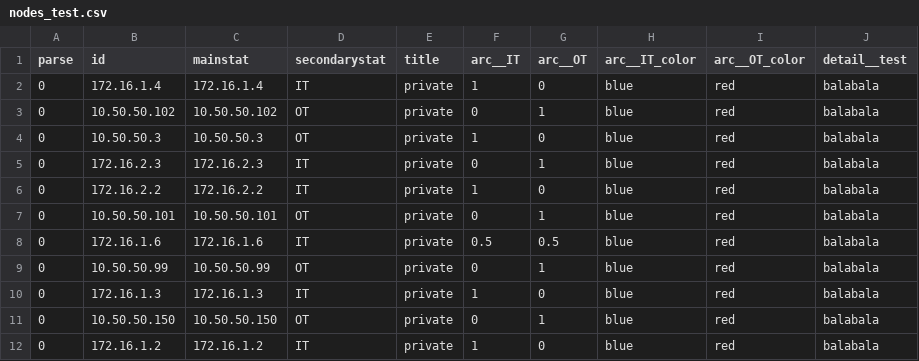
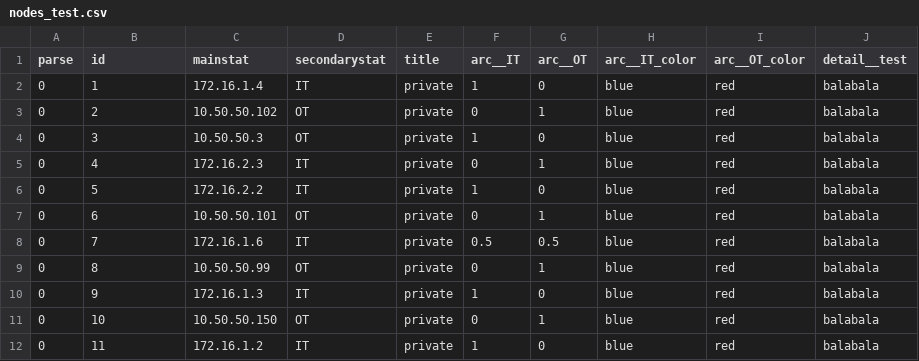
Before and after one commit to Qiaoran-M/grafana, a CSV file: nodes_test.csv, drawn as a sheet.

Commit message:
Add files via upload

```diff
--- a/nodes_test.csv
+++ b/nodes_test.csv
@@ -1,12 +1,12 @@
 parse,id,mainstat,secondarystat,title,arc__IT,arc__OT,arc__IT_color,arc__OT_color,detail__test
-0,172.16.1.4,172.16.1.4,IT,private,1,0,blue,red,balabala
-0,10.50.50.102,10.50.50.102,OT,private,0,1,blue,red,balabala
-0,10.50.50.3,10.50.50.3,OT,private,1,0,blue,red,balabala
-0,172.16.2.3,172.16.2.3,IT,private,0,1,blue,red,balabala
-0,172.16.2.2,172.16.2.2,IT,private,1,0,blue,red,balabala
-0,10.50.50.101,10.50.50.101,OT,private,0,1,blue,red,balabala
-0,172.16.1.6,172.16.1.6,IT,private,0.5,0.5,blue,red,balabala
-0,10.50.50.99,10.50.50.99,OT,private,0,1,blue,red,balabala
-0,172.16.1.3,172.16.1.3,IT,private,1,0,blue,red,balabala
-0,10.50.50.150,10.50.50.150,OT,private,0,1,blue,red,balabala
-0,172.16.1.2,172.16.1.2,IT,private,1,0,blue,red,balabala
+0,1,172.16.1.4,IT,private,1,0,blue,red,balabala
+0,2,10.50.50.102,OT,private,0,1,blue,red,balabala
+0,3,10.50.50.3,OT,private,1,0,blue,red,balabala
+0,4,172.16.2.3,IT,private,0,1,blue,red,balabala
+0,5,172.16.2.2,IT,private,1,0,blue,red,balabala
+0,6,10.50.50.101,OT,private,0,1,blue,red,balabala
+0,7,172.16.1.6,IT,private,0.5,0.5,blue,red,balabala
+0,8,10.50.50.99,OT,private,0,1,blue,red,balabala
+0,9,172.16.1.3,IT,private,1,0,blue,red,balabala
+0,10,10.50.50.150,OT,private,0,1,blue,red,balabala
+0,11,172.16.1.2,IT,private,1,0,blue,red,balabala
```
